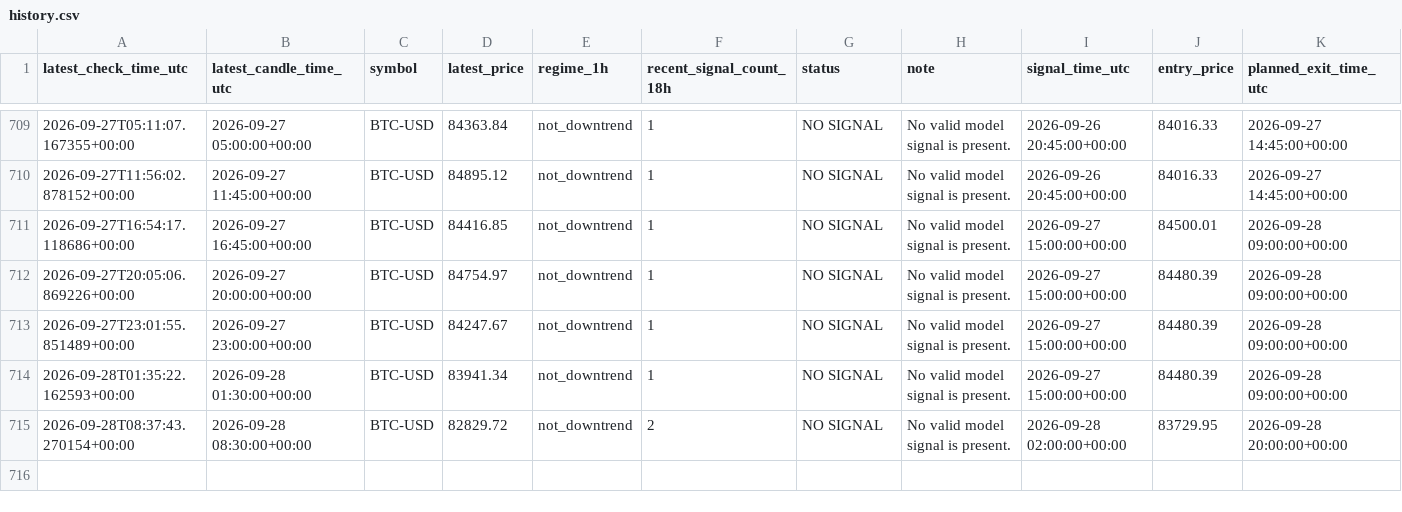
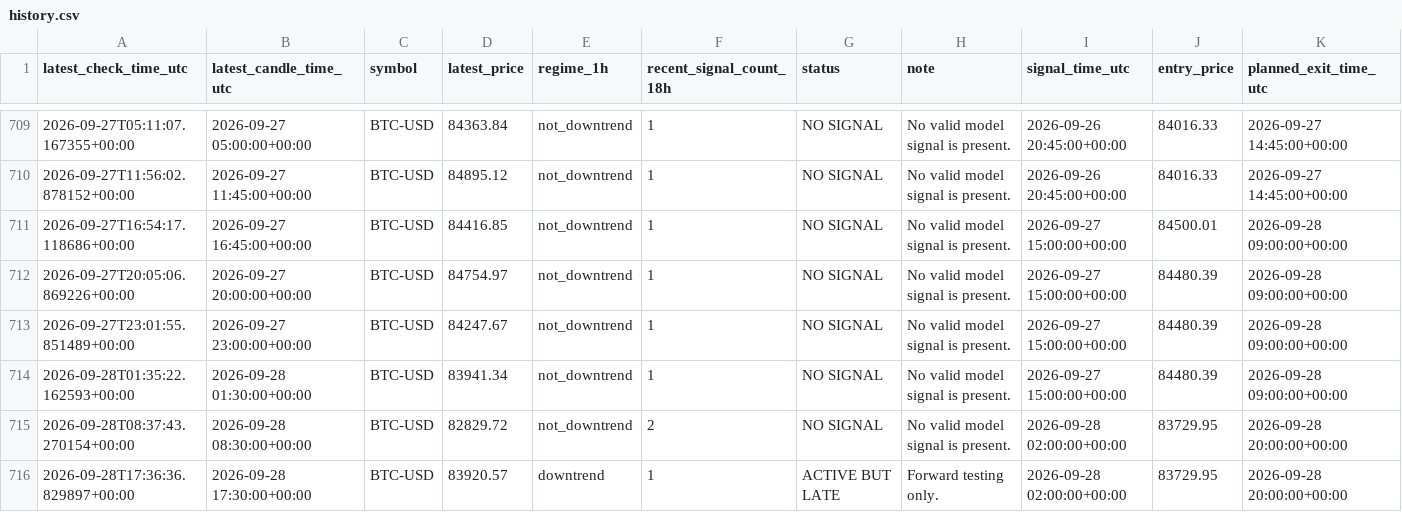
Before and after one commit to liuzhixing2000-oss/BTC_TIDE, a CSV file: history.csv, drawn as a sheet; only a part is shown, gaps mark what is left out; the diff names each change by its address in the sheet, - before the commit and + after, or states it on an @@ line.

```diff
--- a/history.csv
+++ b/history.csv
+row 716: 2026-09-28T17:36:36.829897+00:00 | 2026-09-28 17:30:00+00:00 | BTC-USD | 83920.57 | downtrend | 1 | ACTIVE BUT LATE | Forward testing only. | 2026-09-28 02:00:00+00:00 | 83729.95 | 2026-09-28 20:00:00+00:00
```
Also changed, not shown: 1 other file.
